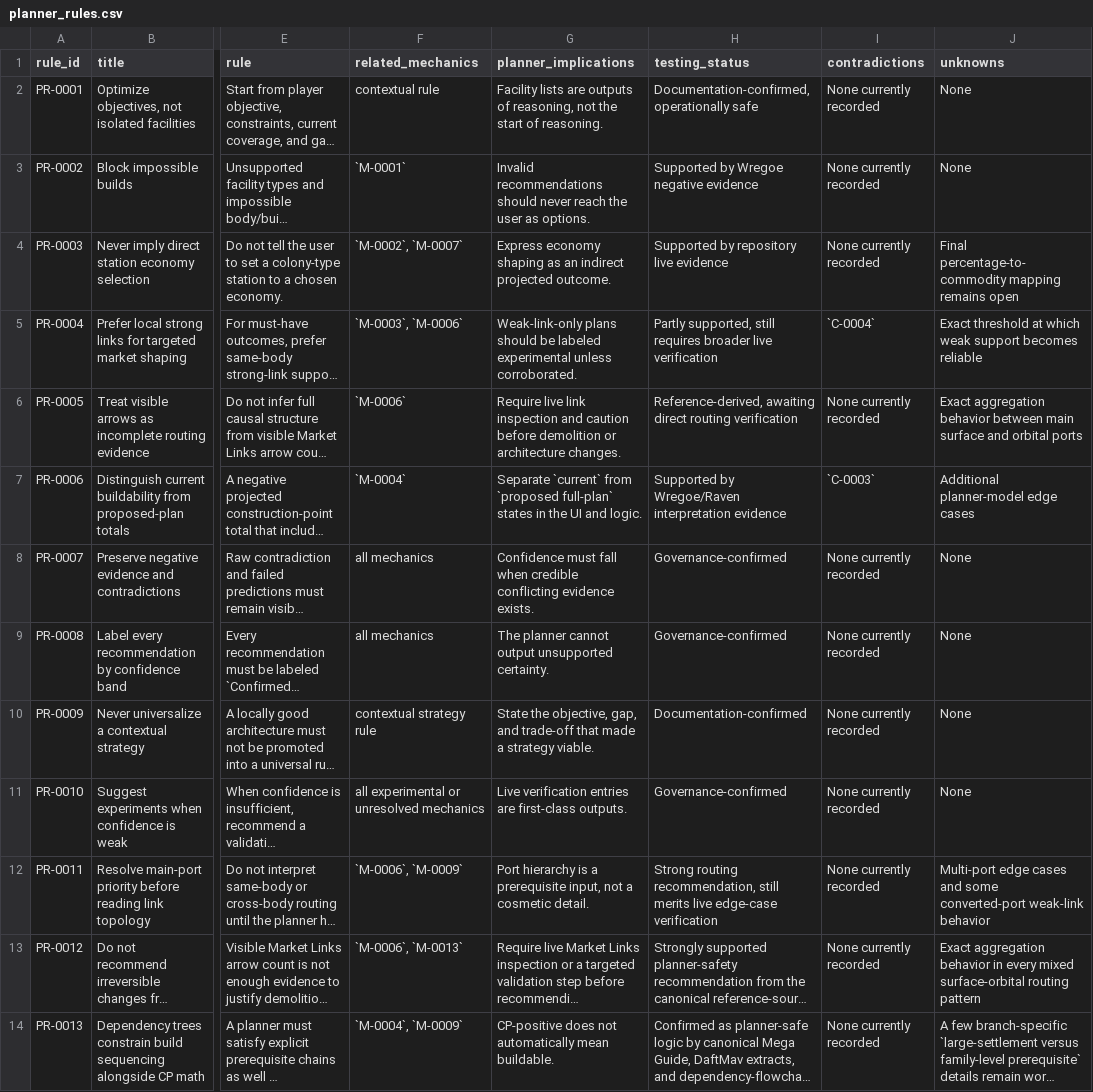
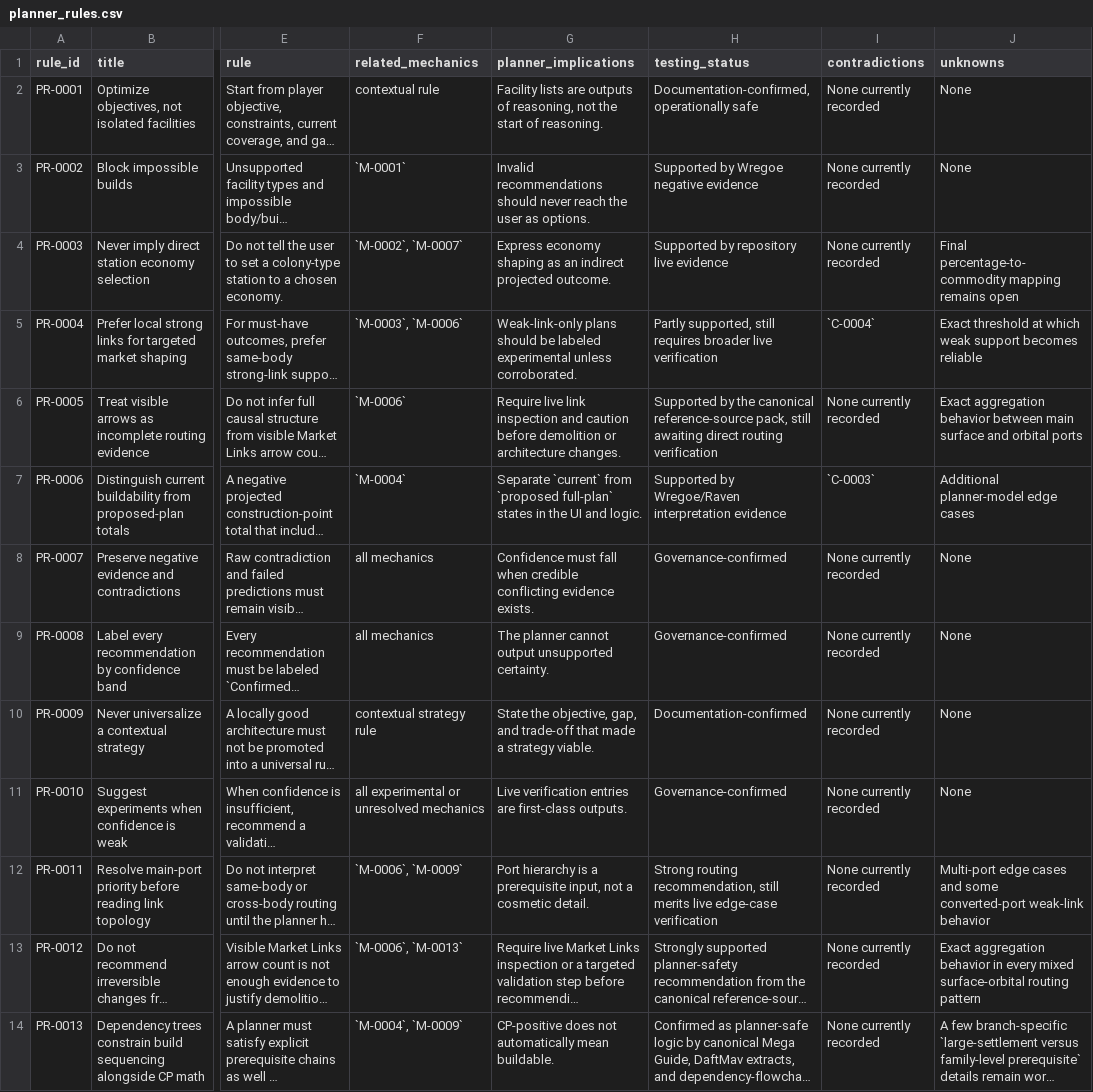
Before and after one commit to brianstewart377-rgb/colonisation-research-engine, a CSV file: exports/planner_rules.csv, drawn as a sheet; only a part is shown, gaps mark what is left out; long unchanged cells end in …; the diff names each change by its address in the sheet, - before the commit and + after, or states it on an @@ line.

Commit message:
Reclassify caveats and tighten planner review wording

```diff
--- a/exports/planner_rules.csv
+++ b/exports/planner_rules.csv
-H6 (testing_status): Reference-derived, awaiting direct…
+H6 (testing_status): Supported by the canonical reference-source pack, still awaiting direct…
```
Also changed, not shown: 2 other files.
